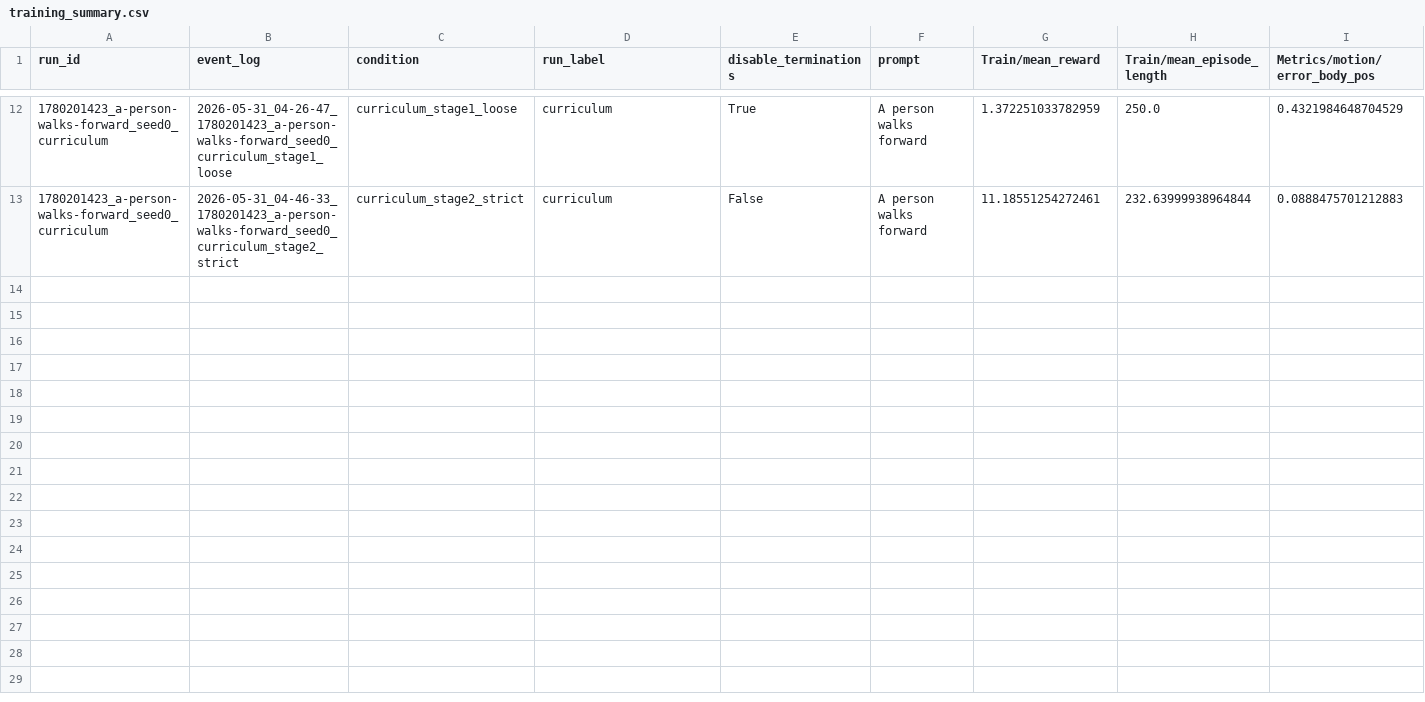
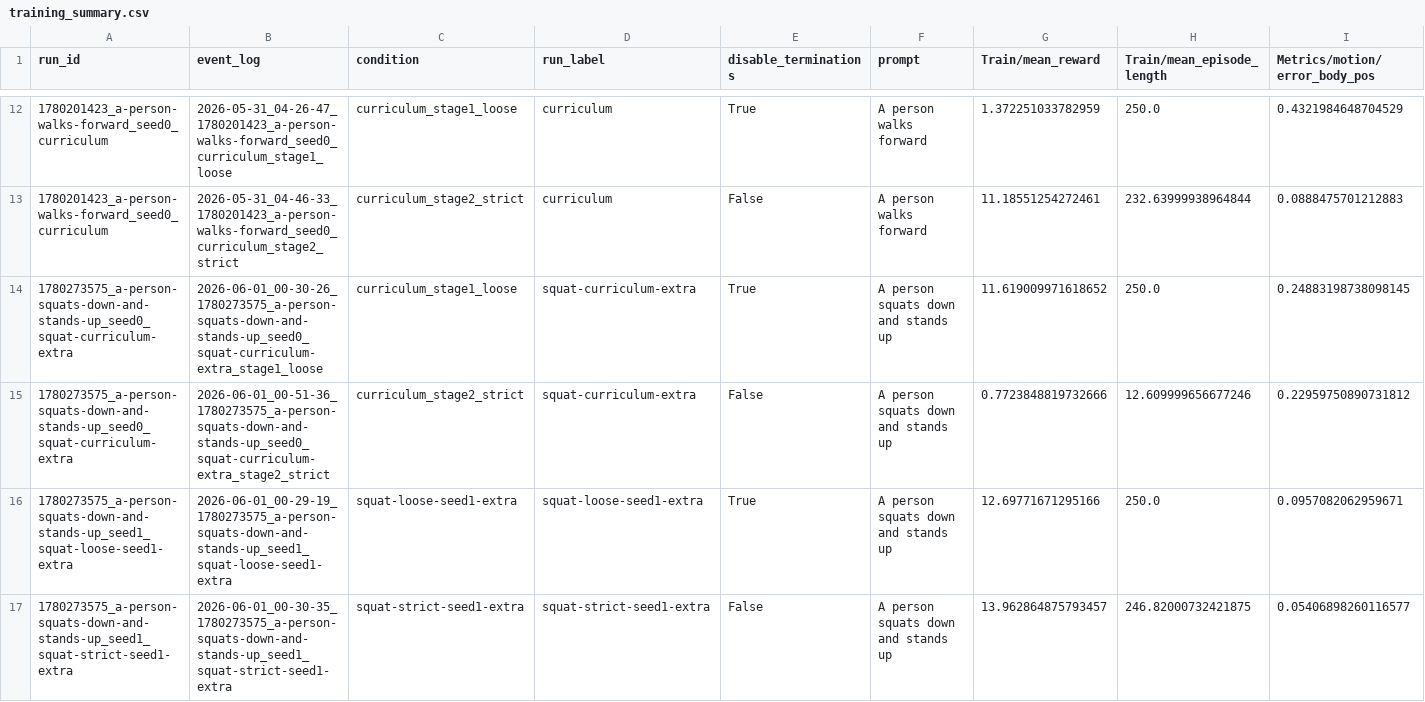
Before and after one commit to kuzeykantarcioglu/text-to-torque, a CSV file: results/training_summary.csv, drawn as a sheet; only a part is shown, gaps mark what is left out; rows hold the shown columns only; the diff names each change by its address in the sheet, - before the commit and + after, or states it on an @@ line.

```diff
--- a/results/training_summary.csv
+++ b/results/training_summary.csv
+row 14: 1780273575_a-person-squats-down-and-stands-up_seed0_squat-curriculum-extra | 2026-06-01_00-30-26_1780273575_a-person-squats-down-and-stands-up_seed0_squat-curriculum-extra_stage1_loose | curriculum_stage1_loose | squat-curriculum-extra | True | A person squats down and stands up | 11.619009971618652 | 250.0 | 0.24883198738098145
+row 15: 1780273575_a-person-squats-down-and-stands-up_seed0_squat-curriculum-extra | 2026-06-01_00-51-36_1780273575_a-person-squats-down-and-stands-up_seed0_squat-curriculum-extra_stage2_strict | curriculum_stage2_strict | squat-curriculum-extra | False | A person squats down and stands up | 0.7723848819732666 | 12.609999656677246 | 0.22959750890731812
+row 16: 1780273575_a-person-squats-down-and-stands-up_seed1_squat-loose-seed1-extra | 2026-06-01_00-29-19_1780273575_a-person-squats-down-and-stands-up_seed1_squat-loose-seed1-extra | squat-loose-seed1-extra | squat-loose-seed1-extra | True | A person squats down and stands up | 12.69771671295166 | 250.0 | 0.0957082062959671
+row 17: 1780273575_a-person-squats-down-and-stands-up_seed1_squat-strict-seed1-extra | 2026-06-01_00-30-35_1780273575_a-person-squats-down-and-stands-up_seed1_squat-strict-seed1-extra | squat-strict-seed1-extra | squat-strict-seed1-extra | False | A person squats down and stands up | 13.962864875793457 | 246.82000732421875 | 0.05406898260116577
```
Also changed, not shown: results/motion_diagnostics.csv, 16 other files.
